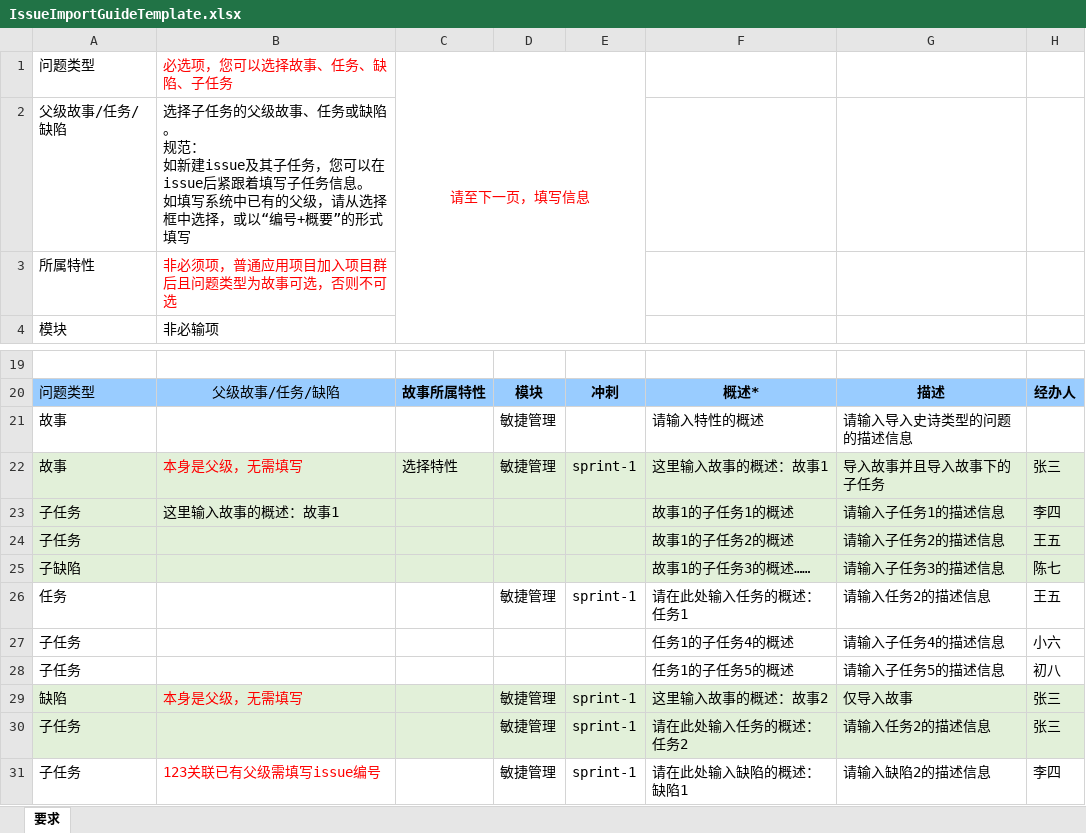
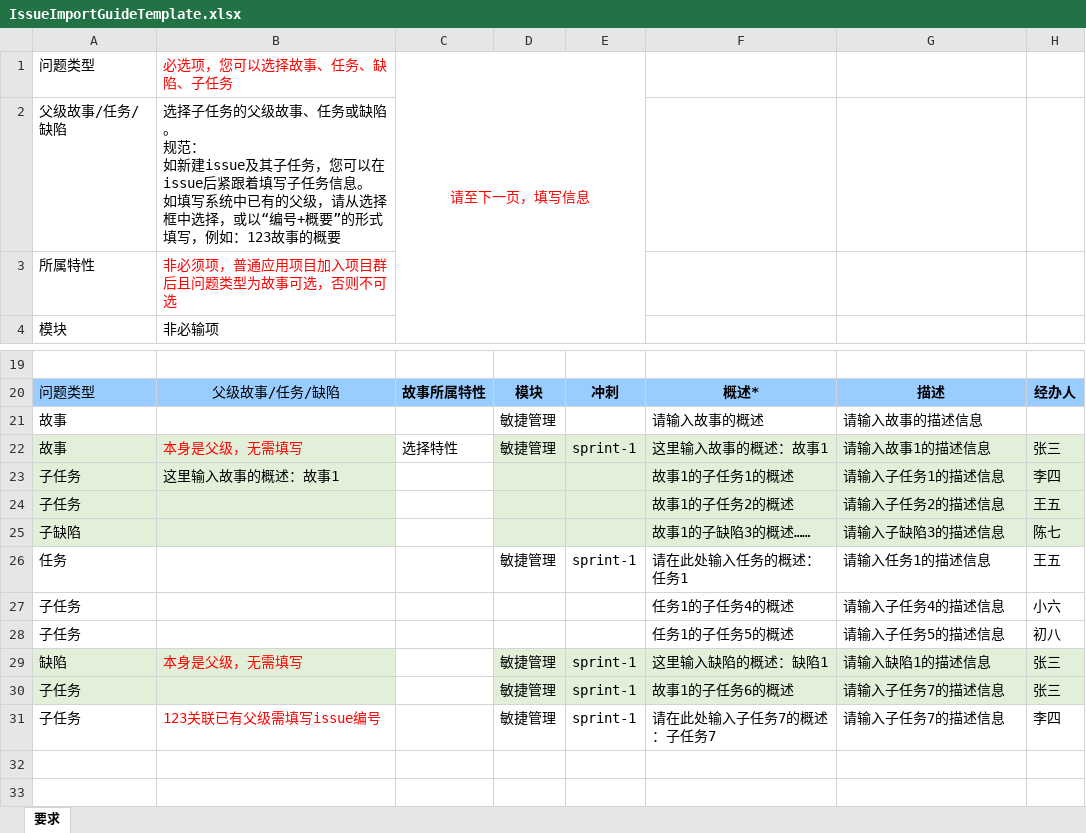
Before and after one commit to open-hand/agile-service, an Excel workbook: src/main/resources/templates/IssueImportGuideTemplate.xlsx, sheet 要求, drawn as a sheet; only a part is shown, gaps mark what is left out; values as stored, in another font and other column widths than the file's, no borders; the diff names each change by its address in the sheet, - before the commit and + after, or states it on an @@ line.

Commit message:
[IMP] 修改工作列表导入导航页

```diff
--- a/src/main/resources/templates/IssueImportGuideTemplate.xlsx (sheet 要求)
+++ b/src/main/resources/templates/IssueImportGuideTemplate.xlsx (sheet 要求)
-B2: …形式填写
+B2: …形式填写，例如：123故事的概要
-F21: 请输入特性的概述
+F21: 请输入故事的概述
-G21: 请输入导入史诗类型的问题的描述信息
+G21: 请输入故事的描述信息
-C22:C25 fill: #E2F0D9
+C22:C25 fill: none
-G22: 导入故事并且导入故事下的子任务
+G22: 请输入故事1的描述信息
-F25: 故事1的子任务3的概述……
+F25: 故事1的子缺陷3的概述……
-G25: 请输入子任务3的描述信息
+G25: 请输入子缺陷3的描述信息
-G26: 请输入任务2的描述信息
+G26: 请输入任务1的描述信息
-C29:C30 fill: #E2F0D9
+C29:C30 fill: none
-F29: 这里输入故事的概述：故事2
+F29: 这里输入缺陷的概述：缺陷1
-G29: 仅导入故事
+G29: 请输入缺陷1的描述信息
-F30: 请在此处输入任务的概述：任务2
+F30: 故事1的子任务6的概述
-G30: 请输入任务2的描述信息
+G30: 请输入子任务7的描述信息
-F31: 请在此处输入缺陷的概述：缺陷1
+F31: 请在此处输入子任务7的概述：子任务7
-G31: 请输入缺陷2的描述信息
+G31: 请输入子任务7的描述信息
```
